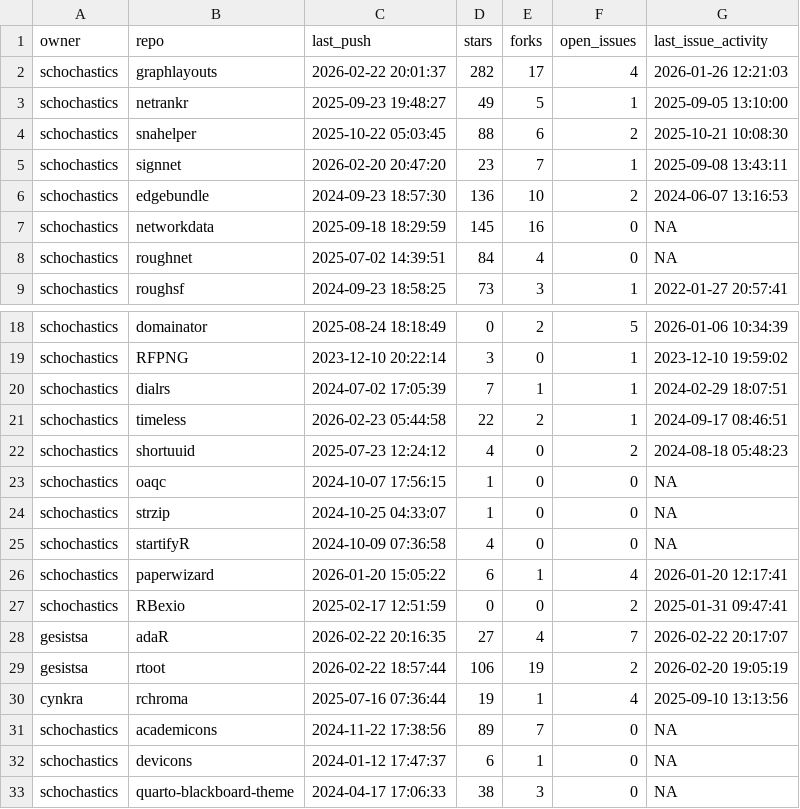
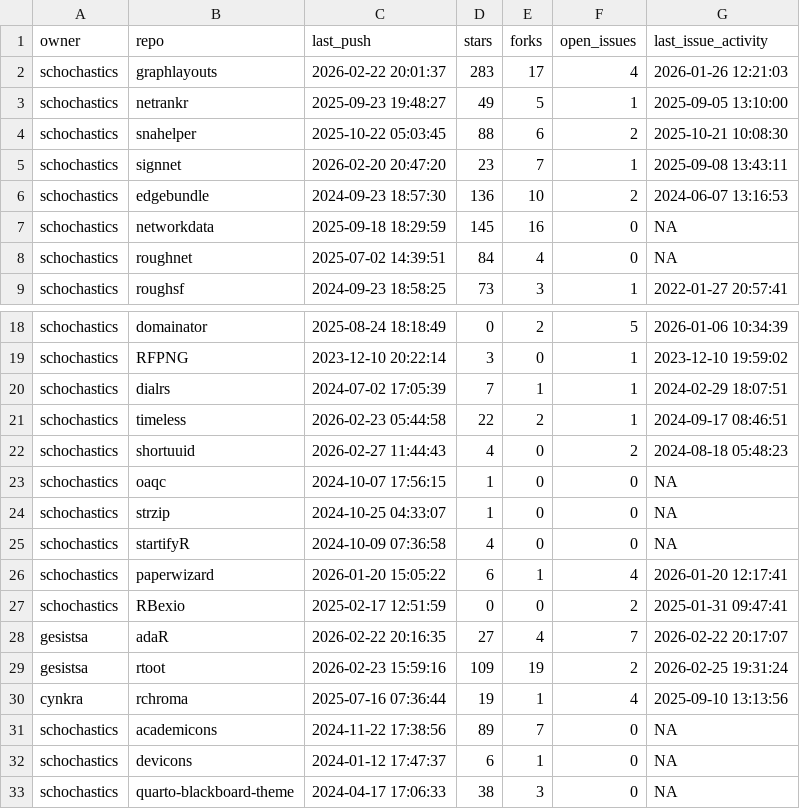
Before and after one commit to schochastics/gh-dashboard, a CSV file: current_week.csv, drawn as a sheet; only a part is shown, gaps mark what is left out.

```diff
--- a/current_week.csv
+++ b/current_week.csv
@@ -1,3 +1,3 @@
 "owner","repo","last_push","stars","forks","open_issues","last_issue_activity"
-"schochastics","graphlayouts",2026-02-22 20:01:37,282,17,4,2026-01-26 12:21:03
+"schochastics","graphlayouts",2026-02-22 20:01:37,283,17,4,2026-01-26 12:21:03
 "schochastics","netrankr",2025-09-23 19:48:27,49,5,1,2025-09-05 13:10:00
@@ -21,3 +21,3 @@
 "schochastics","timeless",2026-02-23 05:44:58,22,2,1,2024-09-17 08:46:51
-"schochastics","shortuuid",2025-07-23 12:24:12,4,0,2,2024-08-18 05:48:23
+"schochastics","shortuuid",2026-02-27 11:44:43,4,0,2,2024-08-18 05:48:23
 "schochastics","oaqc",2024-10-07 17:56:15,1,0,0,NA
@@ -28,3 +28,3 @@
 "gesistsa","adaR",2026-02-22 20:16:35,27,4,7,2026-02-22 20:17:07
-"gesistsa","rtoot",2026-02-22 18:57:44,106,19,2,2026-02-20 19:05:19
+"gesistsa","rtoot",2026-02-23 15:59:16,109,19,2,2026-02-25 19:31:24
 "cynkra","rchroma",2025-07-16 07:36:44,19,1,4,2025-09-10 13:13:56
```
Also changed, not shown: cran_status.csv, last_week.csv.
